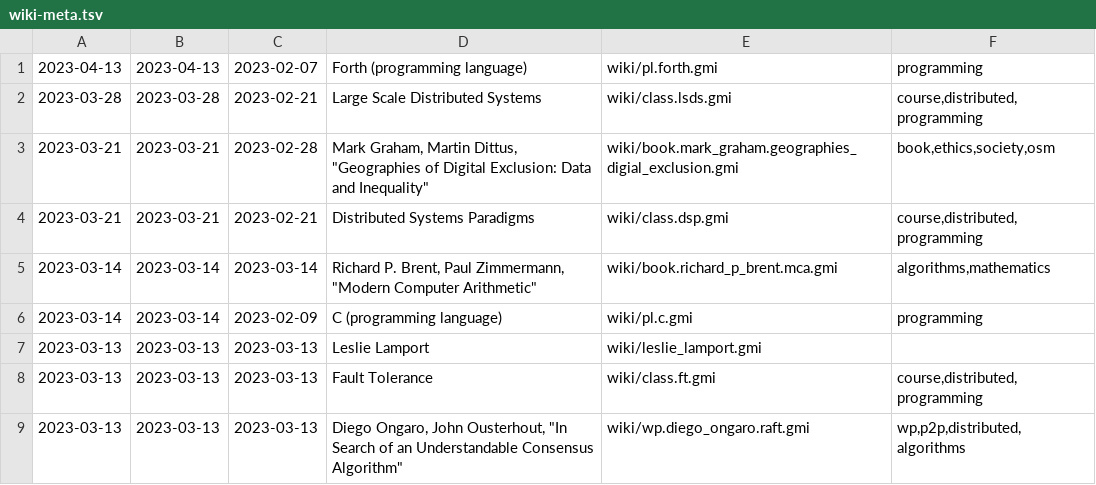
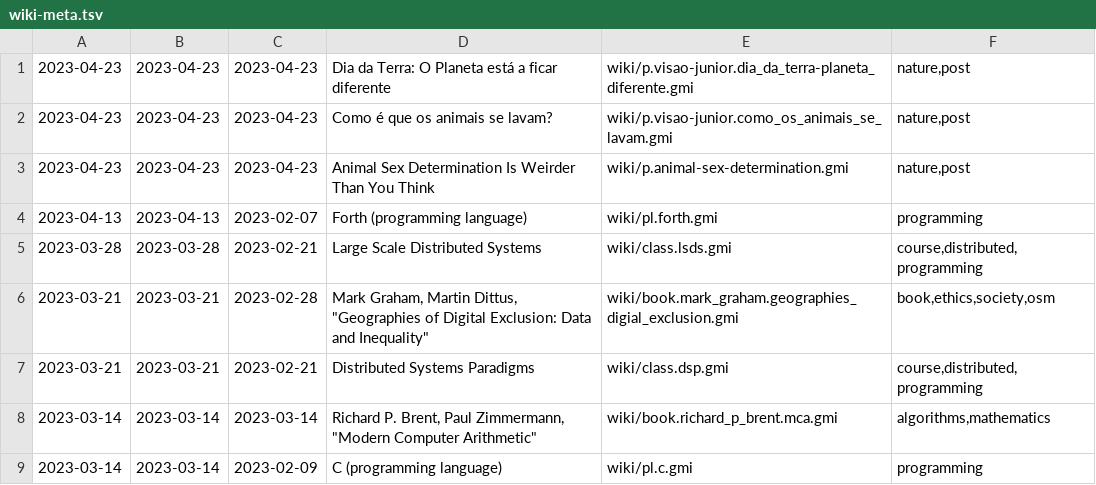
Before and after one commit to siiky/siiky.github.io, a TSV file: wiki-meta.tsv, drawn as a sheet; only a part is shown; the shorter side is filled out with more unchanged rows.

Commit message:
Add pages to the wiki

```diff
--- a/wiki-meta.tsv
+++ b/wiki-meta.tsv
@@ -1 +1,4 @@
+2023-04-23	2023-04-23	2023-04-23	"Dia da Terra: O Planeta está a ficar diferente"	wiki/p.visao-junior.dia_da_terra-planeta_diferente.gmi	nature,post
+2023-04-23	2023-04-23	2023-04-23	"Como é que os animais se lavam?"	wiki/p.visao-junior.como_os_animais_se_lavam.gmi	nature,post
+2023-04-23	2023-04-23	2023-04-23	"Animal Sex Determination Is Weirder Than You Think"	wiki/p.animal-sex-determination.gmi	nature,post
 2023-04-13	2023-04-13	2023-02-07	Forth (programming language)	wiki/pl.forth.gmi	programming
```
Also changed, not shown: 21 other files.
